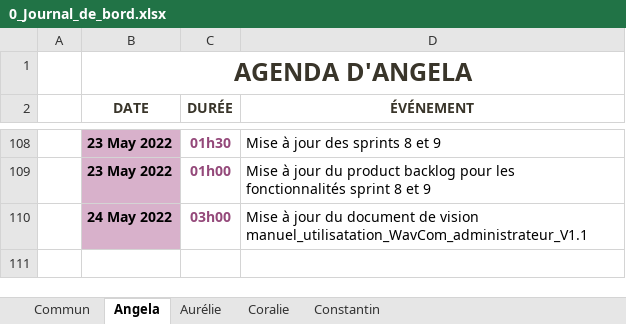
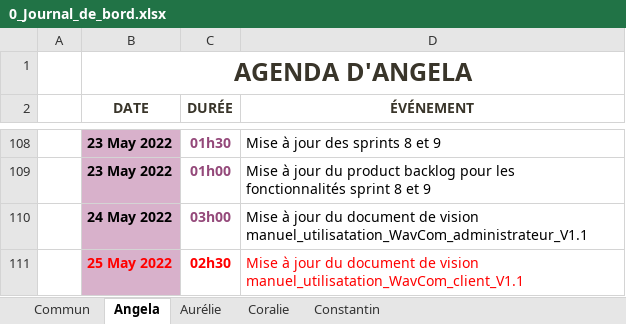
Before and after one commit to ConstantinHrrmn/WavContact, an Excel workbook: Documents/0_Journal_de_bord.xlsx, sheet Angela, drawn as a sheet; only a part is shown, gaps mark what is left out; values as stored, in another font and other column widths than the file's, no borders; table styles not drawn; the diff names each change by its address in the sheet, - before the commit and + after, or states it on an @@ line.

```diff
--- a/Documents/0_Journal_de_bord.xlsx (sheet Angela)
+++ b/Documents/0_Journal_de_bord.xlsx (sheet Angela)
+row 111:  | 25 May 2022 | 02h30 | Mise à jour du document de vision manuel_utilisatation_WavCom_client_V1.1
```
Also changed, not shown: sheet Coralie.
